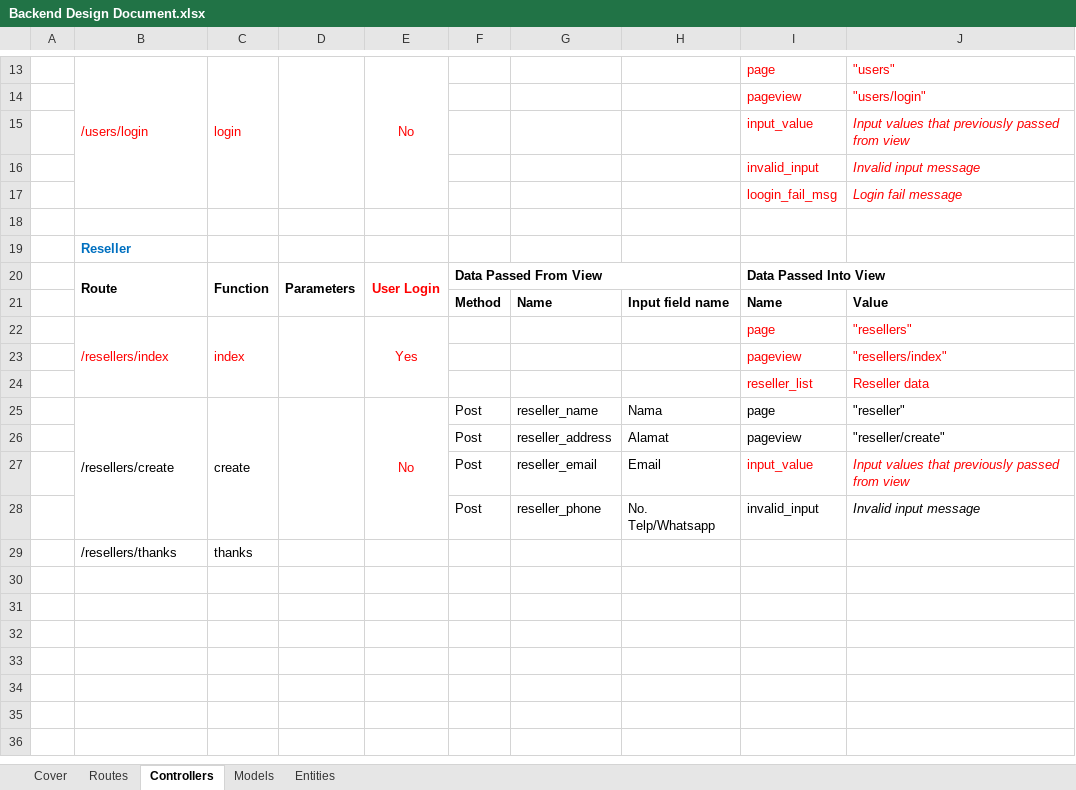
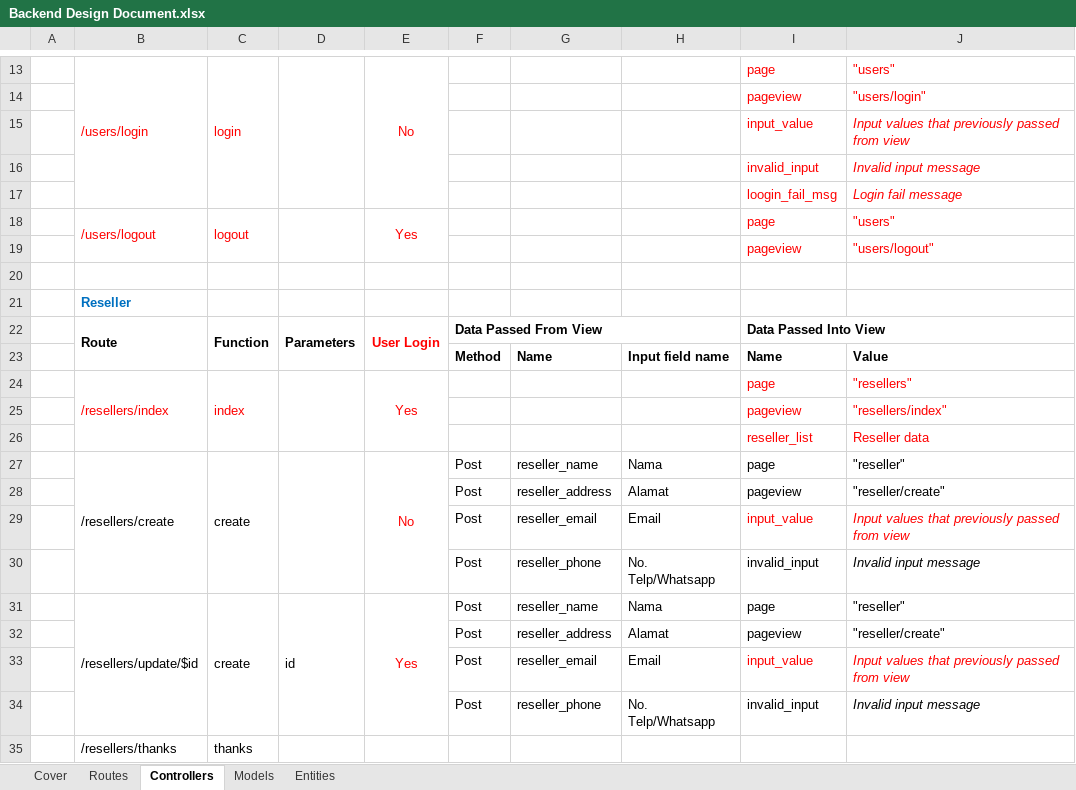
Before and after one commit to npratama/BERL, an Excel workbook: design/Backend Design Document.xlsx, sheet Controllers, drawn as a sheet; only a part is shown, gaps mark what is left out; values as stored, in another font and other column widths than the file's, no borders; removed rows and columns are numbered as before the commit, all else as after; the diff names each change by its address in the sheet, - before the commit and + after, or states it on an @@ line.

```diff
--- a/design/Backend Design Document.xlsx (sheet Controllers)
+++ b/design/Backend Design Document.xlsx (sheet Controllers)
+row 18:  | /users/logout | logout |  | Yes |  |  |  | page | "users"
+row 19:  |  |  |  |  |  |  |  | pageview | "users/logout"
-B25:B28 merged
+B27:B30 merged
-C25:C28 merged
+C27:C30 merged
-D25:D28 merged
+D27:D30 merged
-E25:E28 merged
+E27:E30 merged
+row 28:  |  |  |  |  | Post | reseller_address | Alamat | pageview | "reseller/create"
+row 29:  |  |  |  |  | Post | reseller_email | Email | input_value | Input values that previously passed from view
+row 30:  |  |  |  |  | Post | reseller_phone | No. Telp/Whatsapp | invalid_input | Invalid input message
+row 31:  | /resellers/update/$id | create | id | Yes | Post | reseller_name | Nama | page | "reseller"
```
Also changed, not shown: sheet Routes, 1 other file.
